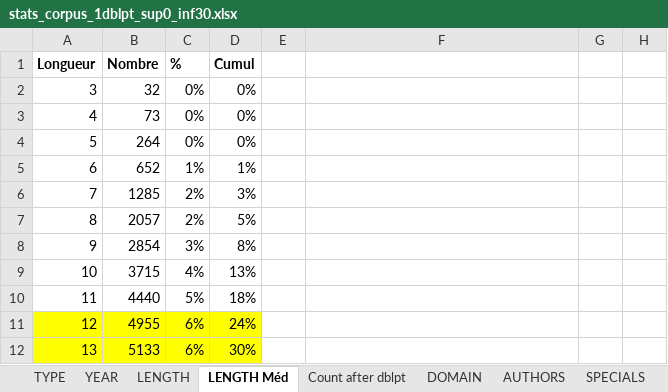
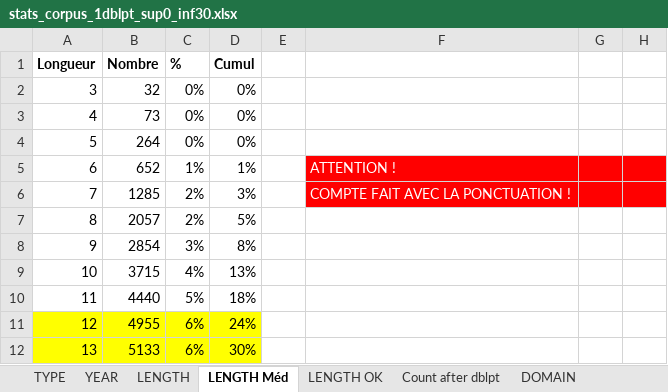
Before and after one commit to Xitog/tal, an Excel workbook: dossiers/stats_corpus_1dblpt_sup0_inf30.xlsx, sheet LENGTH Méd, drawn as a sheet; only a part is shown; values as stored, in another font and other column widths than the file's, no borders; the diff names each change by its address in the sheet, - before the commit and + after, or states it on an @@ line.

```diff
--- a/dossiers/stats_corpus_1dblpt_sup0_inf30.xlsx (sheet LENGTH Méd)
+++ b/dossiers/stats_corpus_1dblpt_sup0_inf30.xlsx (sheet LENGTH Méd)
+sheet tab: LENGTH OK
-F5: (empty)
+F5: ATTENTION !
-F5:H6 fill: none
+F5:H6 fill: #FF0000
-F6: (empty)
+F6: COMPTE FAIT AVEC LA PONCTUATION !
```
Also changed, not shown: sheet SPECIALS, sheet LENGTH, 2 other files.
